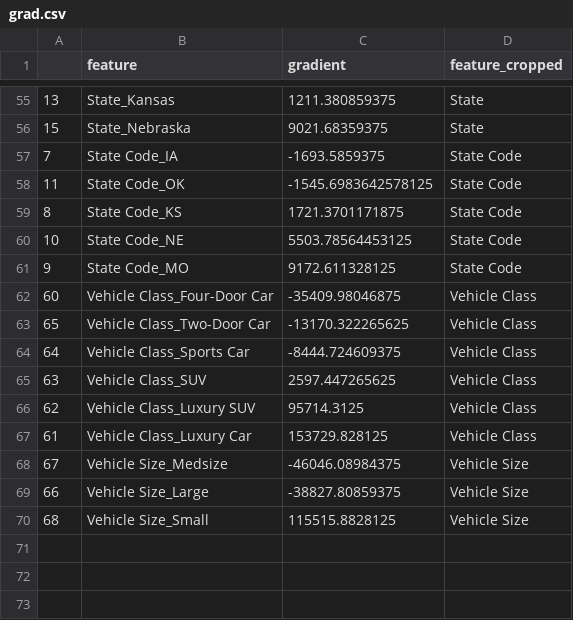
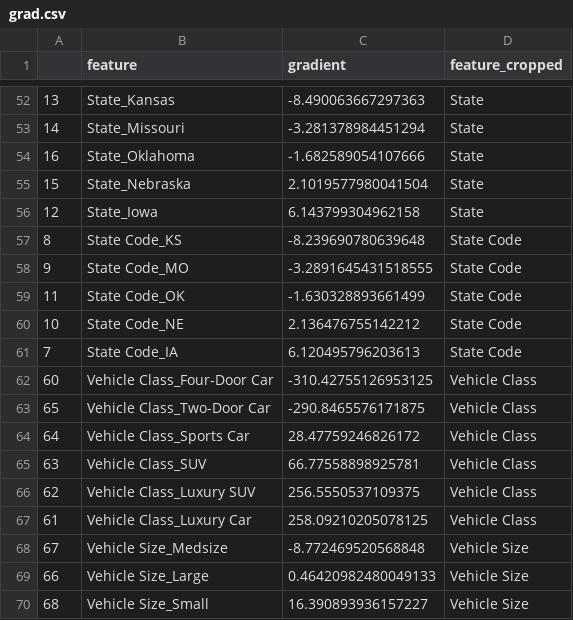
Before and after one commit to obrookes/lv_datathon, a CSV file: data/grad.csv, drawn as a sheet; only a part is shown, gaps mark what is left out; the diff covers the shown part only.

```diff
--- a/data/grad.csv
+++ b/data/grad.csv
@@ -55,16 +52,19 @@
-13,State_Kansas,1211.380859375,State
-15,State_Nebraska,9021.68359375,State
-7,State Code_IA,-1693.5859375,State Code
-11,State Code_OK,-1545.6983642578125,State Code
-8,State Code_KS,1721.3701171875,State Code
-10,State Code_NE,5503.78564453125,State Code
-9,State Code_MO,9172.611328125,State Code
-60,Vehicle Class_Four-Door Car,-35409.98046875,Vehicle Class
-65,Vehicle Class_Two-Door Car,-13170.322265625,Vehicle Class
-64,Vehicle Class_Sports Car,-8444.724609375,Vehicle Class
-63,Vehicle Class_SUV,2597.447265625,Vehicle Class
-62,Vehicle Class_Luxury SUV,95714.3125,Vehicle Class
-61,Vehicle Class_Luxury Car,153729.828125,Vehicle Class
-67,Vehicle Size_Medsize,-46046.08984375,Vehicle Size
-66,Vehicle Size_Large,-38827.80859375,Vehicle Size
-68,Vehicle Size_Small,115515.8828125,Vehicle Size
+13,State_Kansas,-8.490063667297363,State
+14,State_Missouri,-3.281378984451294,State
+16,State_Oklahoma,-1.682589054107666,State
+15,State_Nebraska,2.1019577980041504,State
+12,State_Iowa,6.143799304962158,State
+8,State Code_KS,-8.239690780639648,State Code
+9,State Code_MO,-3.2891645431518555,State Code
+11,State Code_OK,-1.630328893661499,State Code
+10,State Code_NE,2.136476755142212,State Code
+7,State Code_IA,6.120495796203613,State Code
+60,Vehicle Class_Four-Door Car,-310.42755126953125,Vehicle Class
+65,Vehicle Class_Two-Door Car,-290.8465576171875,Vehicle Class
+64,Vehicle Class_Sports Car,28.47759246826172,Vehicle Class
+63,Vehicle Class_SUV,66.77558898925781,Vehicle Class
+62,Vehicle Class_Luxury SUV,256.5550537109375,Vehicle Class
+61,Vehicle Class_Luxury Car,258.09210205078125,Vehicle Class
+67,Vehicle Size_Medsize,-8.772469520568848,Vehicle Size
+66,Vehicle Size_Large,0.46420982480049133,Vehicle Size
+68,Vehicle Size_Small,16.390893936157227,Vehicle Size
```
Also changed, not shown: 12 added rows, 15 removed rows and 38 edited cells elsewhere in this file, 9 other files.
